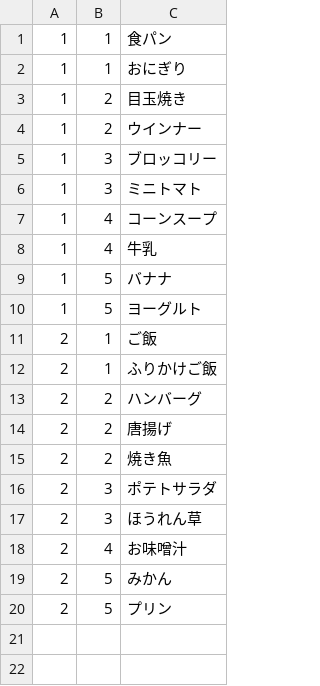
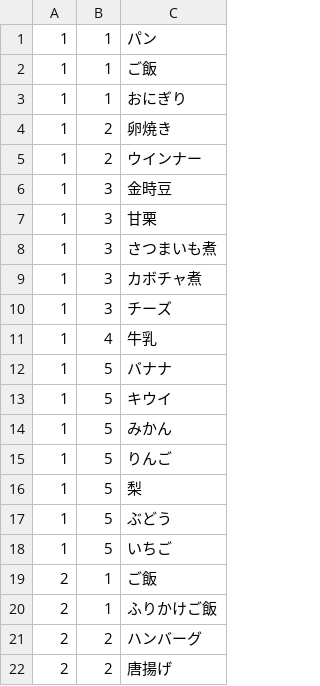
Before and after one commit to fuga4/Complete_meal_menu, a CSV file: menu.csv, drawn as a sheet; only a part is shown; the shorter side is filled out with more unchanged rows.

Commit message:
menu.csv を更新

```diff
--- a/menu.csv
+++ b/menu.csv
@@ -1,11 +1,19 @@
-1,1,食パン
+1,1,パン
+1,1,ご飯
 1,1,おにぎり
-1,2,目玉焼き
+1,2,卵焼き
 1,2,ウインナー
-1,3,ブロッコリー
-1,3,ミニトマト
-1,4,コーンスープ
+1,3,金時豆
+1,3,甘栗
+1,3,さつまいも煮
+1,3,カボチャ煮
+1,3,チーズ
 1,4,牛乳
 1,5,バナナ
-1,5,ヨーグルト
+1,5,キウイ
+1,5,みかん
+1,5,りんご
+1,5,梨
+1,5,ぶどう
+1,5,いちご
 2,1,ご飯
```
